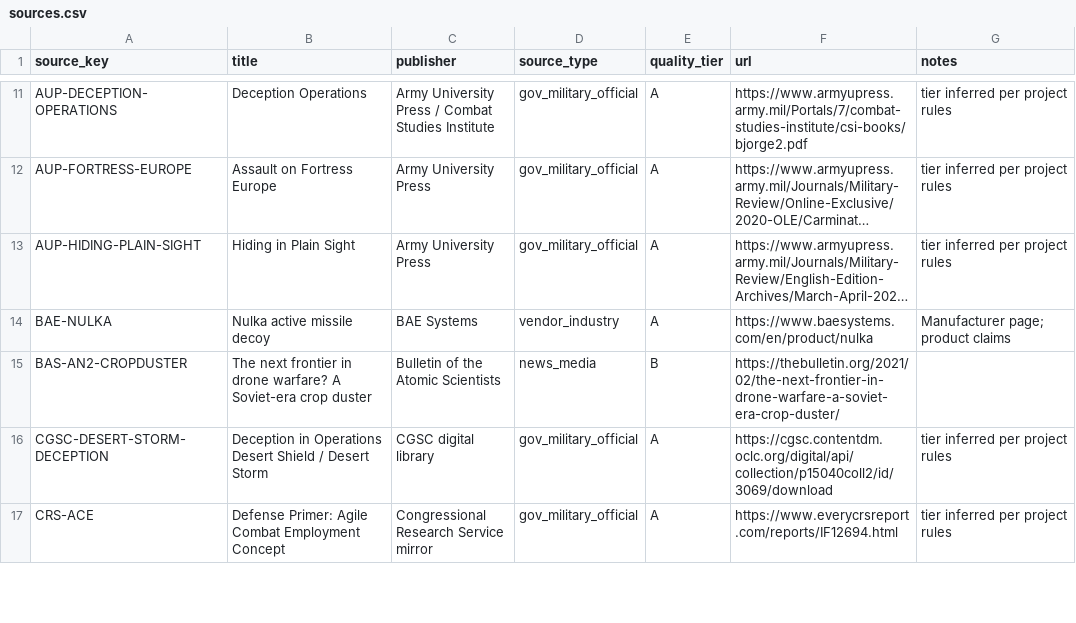
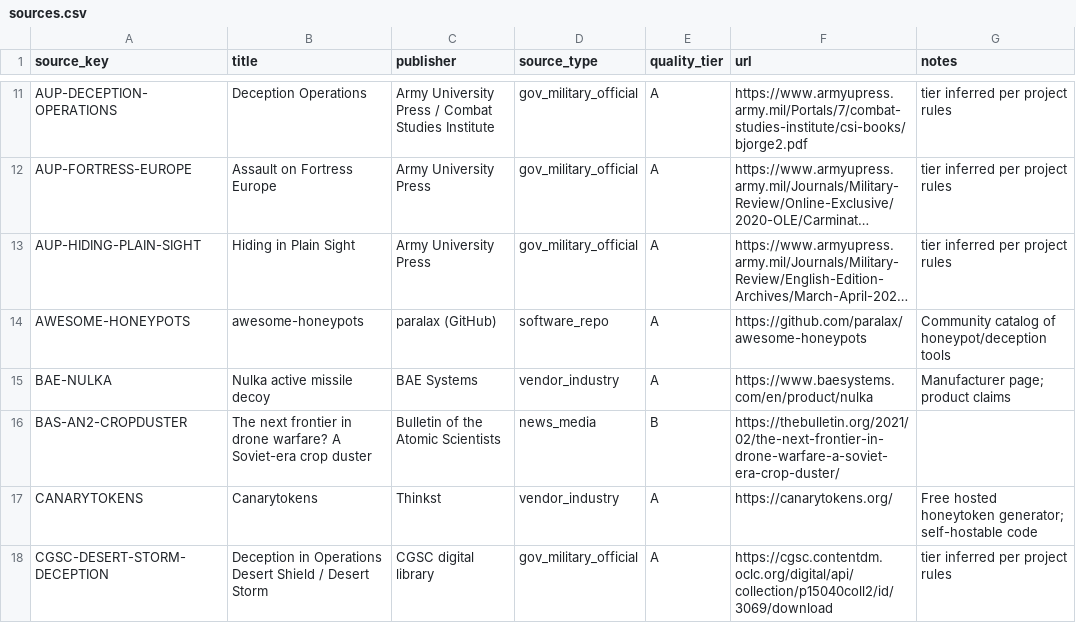
Before and after one commit to MichaelCSHN/awesome-decoys, a CSV file: data/sources.csv, drawn as a sheet; only a part is shown, gaps mark what is left out; the shorter side is filled out with more unchanged rows; long unchanged cells end in …; the diff covers the shown part only; the diff names each change by its address in the sheet, - before the commit and + after, or states it on an @@ line.

```diff
--- a/data/sources.csv
+++ b/data/sources.csv
+row 14: AWESOME-HONEYPOTS | awesome-honeypots | paralax (GitHub) | software_repo | A | https://github.com/paralax/awesome-honeypots | Community catalog of honeypot/deception tools
+row 17: CANARYTOKENS | Canarytokens | Thinkst | vendor_industry | A | https://canarytokens.org/ | Free hosted honeytoken generator; self-hostable code
```
Also changed, not shown: 14 added rows elsewhere in this file, data/cases.csv, 5 other files.
